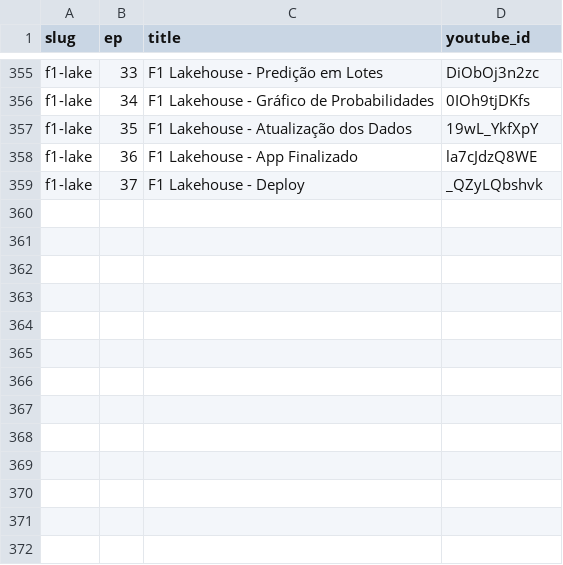
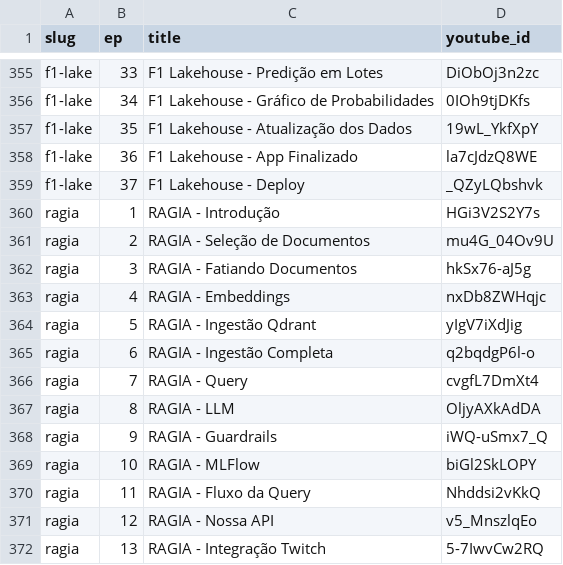
Before and after one commit to TeoMeWhy/tmw-education, a CSV file: data/courses_eps.csv, drawn as a sheet; only a part is shown, gaps mark what is left out.

Commit message:
feat: ragia

```diff
--- a/data/courses_eps.csv
+++ b/data/courses_eps.csv
@@ -359 +359,14 @@ f1-lake;36;F1 Lakehouse - App Finalizado;la7cJdzQ8WE
 f1-lake;37;F1 Lakehouse - Deploy;_QZyLQbshvk
+ragia;1;RAGIA - Introdução;HGi3V2S2Y7s
+ragia;2;RAGIA - Seleção de Documentos;mu4G_04Ov9U
+ragia;3;RAGIA - Fatiando Documentos;hkSx76-aJ5g
+ragia;4;RAGIA - Embeddings;nxDb8ZWHqjc
+ragia;5;RAGIA - Ingestão Qdrant;yIgV7iXdJig
+ragia;6;RAGIA - Ingestão Completa;q2bqdgP6l-o
+ragia;7;RAGIA - Query;cvgfL7DmXt4
+ragia;8;RAGIA - LLM;OljyAXkAdDA
+ragia;9;RAGIA - Guardrails;iWQ-uSmx7_Q
+ragia;10;RAGIA - MLFlow;biGl2SkLOPY
+ragia;11;RAGIA - Fluxo da Query;Nhddsi2vKkQ
+ragia;12;RAGIA - Nossa API;v5_MnszlqEo
+ragia;13;RAGIA - Integração Twitch;5-7IwvCw2RQ
```
Also changed, not shown: data/courses.csv, 2 other files.
